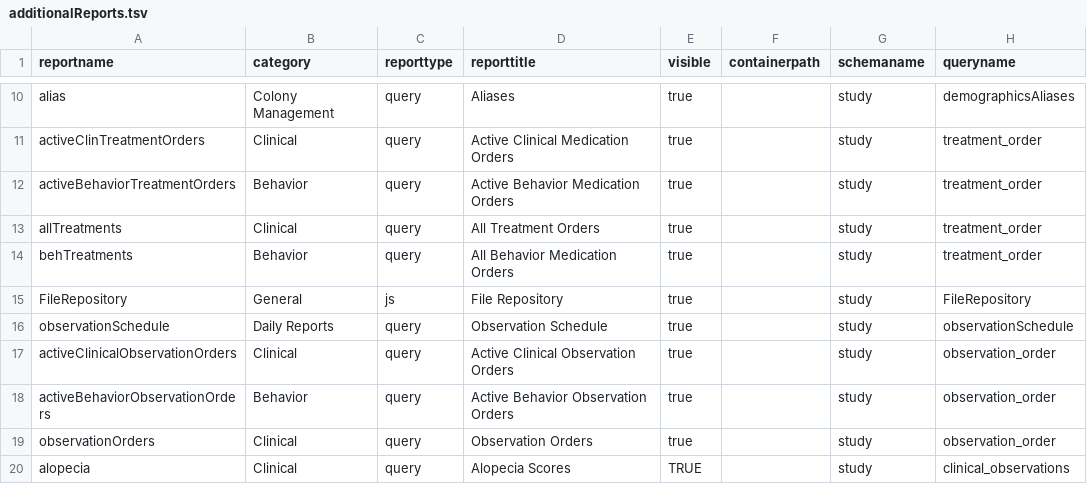
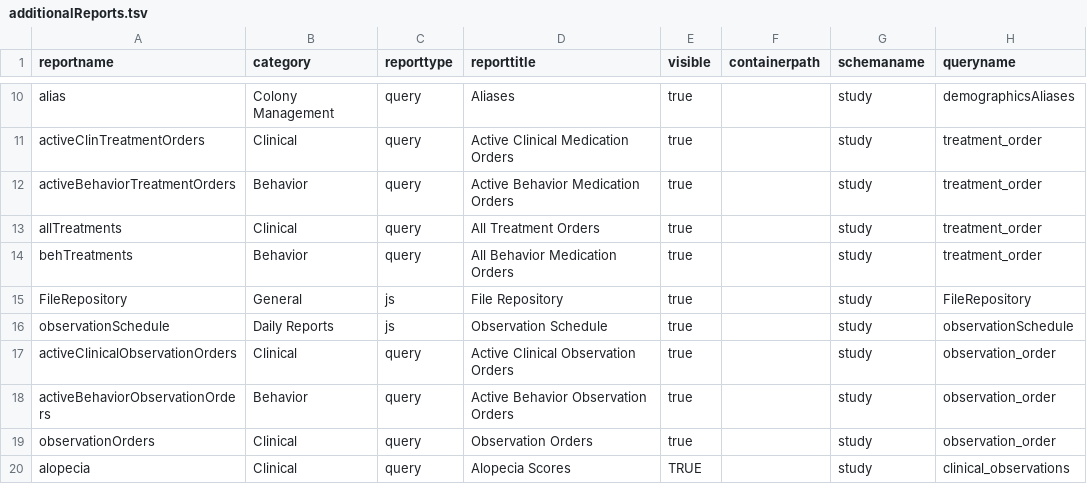
Before and after one commit to LabKey/nircEHRModules, a TSV file: nirc_ehr/resources/reports/additionalReports.tsv, drawn as a sheet; only a part is shown, gaps mark what is left out; the diff names each change by its address in the sheet, - before the commit and + after, or states it on an @@ line.

Commit message:
Fix test/report

```diff
--- a/nirc_ehr/resources/reports/additionalReports.tsv
+++ b/nirc_ehr/resources/reports/additionalReports.tsv
-C16 (reporttype): query
+C16 (reporttype): js
```
Also changed, not shown: 1 other file.
